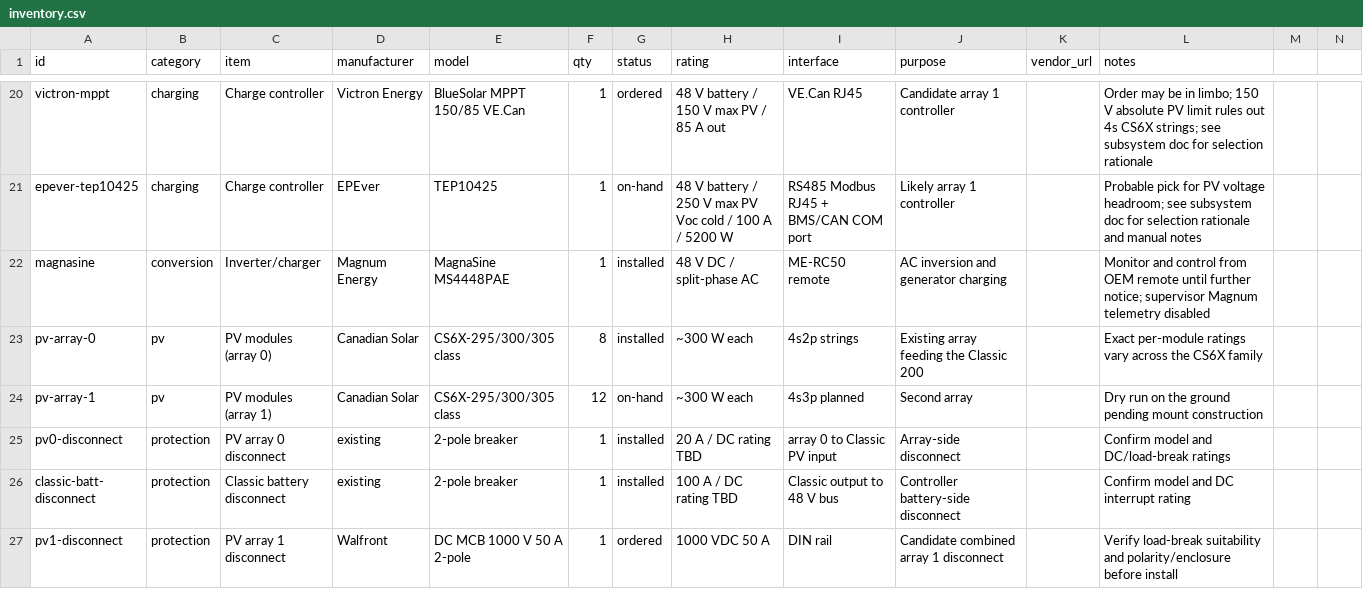
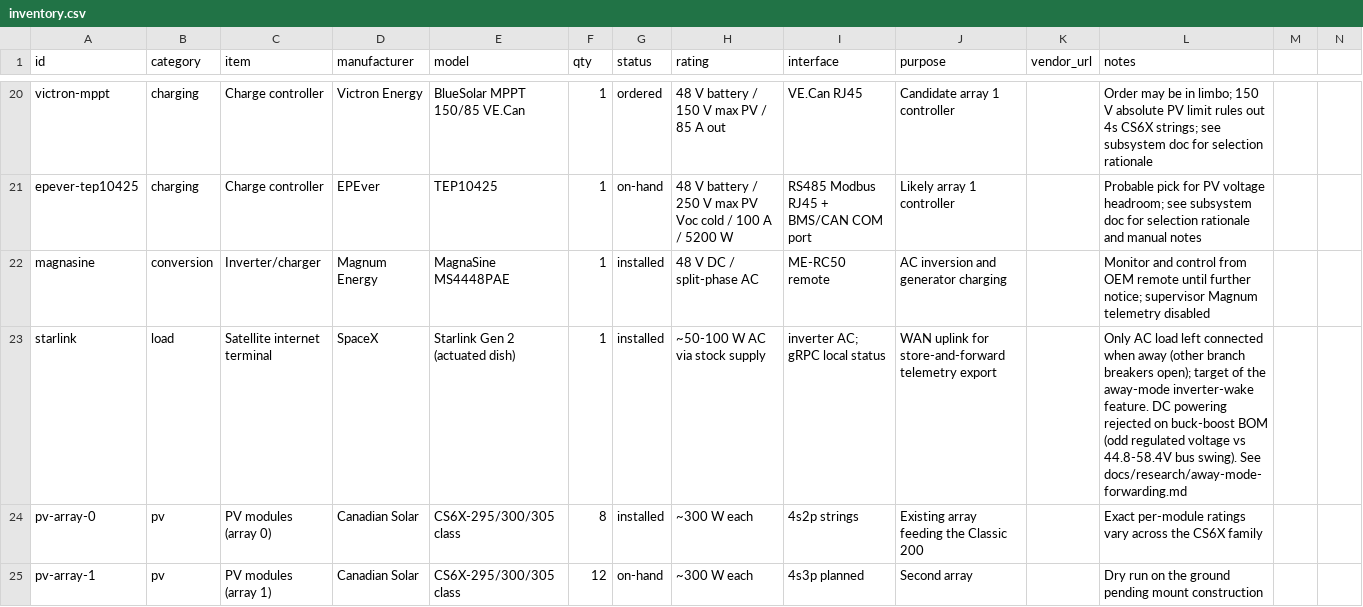
Before and after one commit to finitor/power-system, a CSV file: hardware/inventory.csv, drawn as a sheet; only a part is shown, gaps mark what is left out; the shorter side is filled out with more unchanged rows; rows hold the shown columns only; the diff names each change by its address in the sheet, - before the commit and + after, or states it on an @@ line.

```diff
--- a/hardware/inventory.csv
+++ b/hardware/inventory.csv
+row 23: starlink | load | Satellite internet terminal | SpaceX | Starlink Gen 2 (actuated dish) | 1 | installed | ~50-100 W AC via stock supply | inverter AC; gRPC local status | WAN uplink for store-and-forward telemetry export |  | Only AC load left connected when away (other branch breakers open); target of the away-mode inverter-wake feature. DC powering rejected on buck-boost BOM (odd regulated voltage vs 44.8-58.4V bus swing). See docs/research/away-mode-forwarding.md
```
Also changed, not shown: 1 other file.
